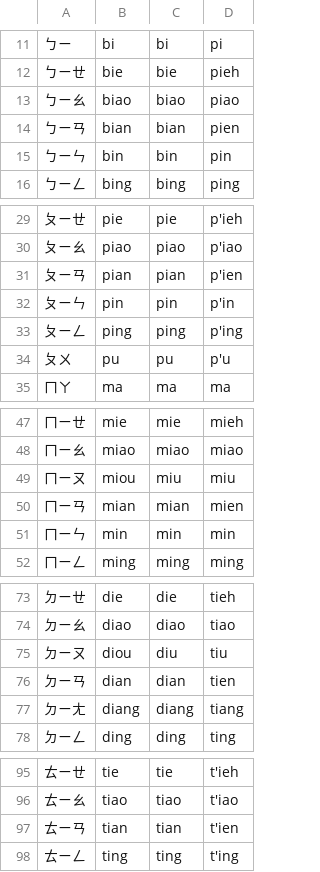
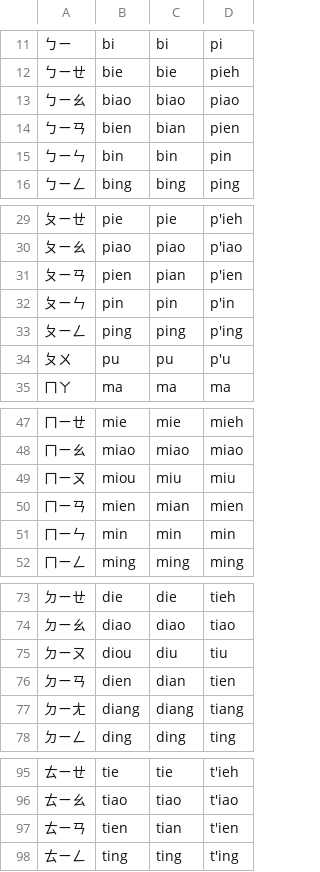
Before and after one commit to phlinhng/Putong-Hua-Pinyin, a CSV file: compare.csv, drawn as a sheet; only a part is shown, gaps mark what is left out; the diff covers the shown part only.

Commit message:
Update compare.csv

```diff
--- a/compare.csv
+++ b/compare.csv
@@ -13,3 +13,3 @@
 ㄅㄧㄠ,biao,biao,piao
-ㄅㄧㄢ,bian,bian,pien
+ㄅㄧㄢ,bien,bian,pien
 ㄅㄧㄣ,bin,bin,pin
@@ -30,3 +30,3 @@
 ㄆㄧㄠ,piao,piao,p'iao
-ㄆㄧㄢ,pian,pian,p'ien
+ㄆㄧㄢ,pien,pian,p'ien
 ㄆㄧㄣ,pin,pin,p'in
@@ -49,3 +49,3 @@
 ㄇㄧㄡ,miou,miu,miu
-ㄇㄧㄢ,mian,mian,mien
+ㄇㄧㄢ,mien,mian,mien
 ㄇㄧㄣ,min,min,min
@@ -75,3 +75,3 @@
 ㄉㄧㄡ,diou,diu,tiu
-ㄉㄧㄢ,dian,dian,tien
+ㄉㄧㄢ,dien,dian,tien
 ㄉㄧㄤ,diang,diang,tiang
@@ -96,3 +96,3 @@
 ㄊㄧㄠ,tiao,tiao,t'iao
-ㄊㄧㄢ,tian,tian,t'ien
+ㄊㄧㄢ,tien,tian,t'ien
 ㄊㄧㄥ,ting,ting,t'ing
```
Also changed, not shown: 4 edited cells elsewhere in this file.
